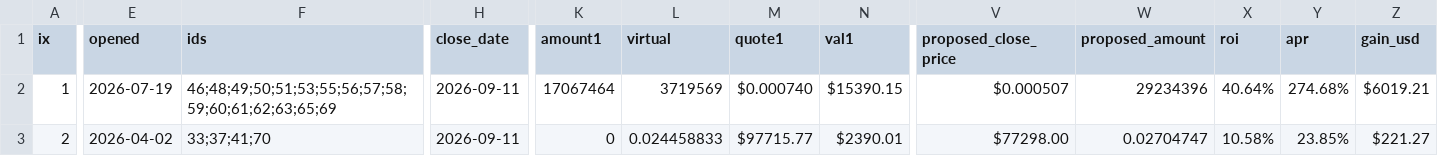
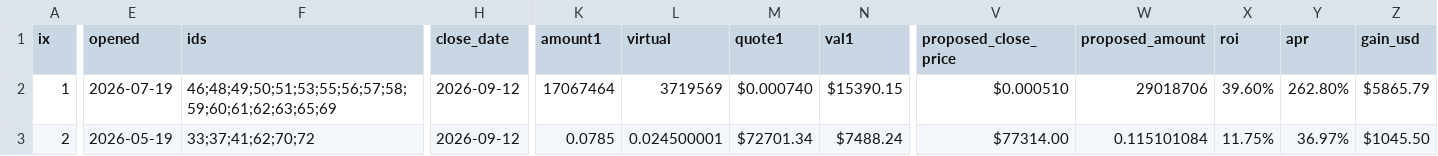
Before and after one commit to pivoteur/pivoteur.github.io, a CSV file: data/pivots/calls.csv, drawn as a sheet; only a part is shown, gaps mark what is left out; the diff covers the shown part only; the diff names each change by its address in the sheet, - before the commit and + after, or states it on an @@ line.

Commit message:
dusk --min 2026-09-12

```diff
--- a/data/pivots/calls.csv
+++ b/data/pivots/calls.csv
-H2:H3 (close_date): 2026-09-11
+H2:H3 (close_date): 2026-09-12
-V2 (proposed_close_price): $0.000507
+V2 (proposed_close_price): $0.000510
-W2 (proposed_amount): 29234396
+W2 (proposed_amount): 29018706
-X2 (roi): 40.64%
+X2 (roi): 39.60%
-Y2 (apr): 274.68%
+Y2 (apr): 262.80%
-Z2 (gain_usd): $6019.21
+Z2 (gain_usd): $5865.79
-E3 (opened): 2026-04-02
+E3 (opened): 2026-05-19
-F3 (ids): 33;37;41;70
+F3 (ids): 33;37;41;62;70;72
-K3 (amount1): 0
+K3 (amount1): 0.0785
-L3 (virtual): 0.024458833
+L3 (virtual): 0.024500001
-M3 (quote1): $97715.77
+M3 (quote1): $72701.34
-N3 (val1): $2390.01
+N3 (val1): $7488.24
-V3 (proposed_close_price): $77298.00
+V3 (proposed_close_price): $77314.00
-W3 (proposed_amount): 0.02704747
+W3 (proposed_amount): 0.115101084
-X3 (roi): 10.58%
+X3 (roi): 11.75%
-Y3 (apr): 23.85%
+Y3 (apr): 36.97%
-Z3 (gain_usd): $221.27
+Z3 (gain_usd): $1045.50
```
Also changed, not shown: 3 edited cells elsewhere in this file.
